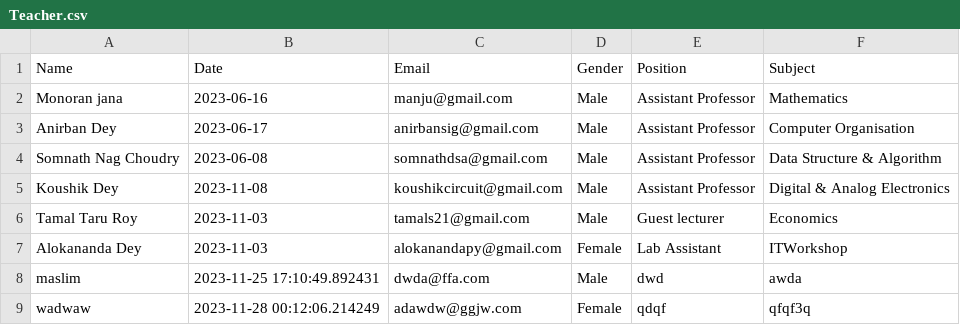
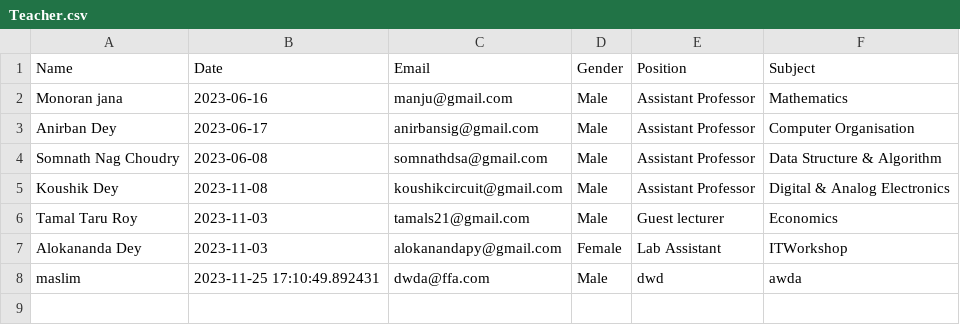
Before and after one commit to ROBIN00971/Student-Database-using-Streamlit, a CSV file: Csv/Teacher.csv, drawn as a sheet; the diff names each change by its address in the sheet, - before the commit and + after, or states it on an @@ line.

Commit message:
modified:   Csv/Teacher.csv 	modified:   __pycache__/students.cpython-311.pyc 	modified:   __pycache__/teacher.cpython-311.pyc 	modified:   main.py 	modified:   students.py 	modified:   teacher.py

```diff
--- a/Csv/Teacher.csv
+++ b/Csv/Teacher.csv
-row 9: wadwaw | 2023-11-28 00:12:06.214249 | adawdw@ggjw.com | Female | qdqf | qfqf3q
```
Also changed, not shown: 3 other files.
